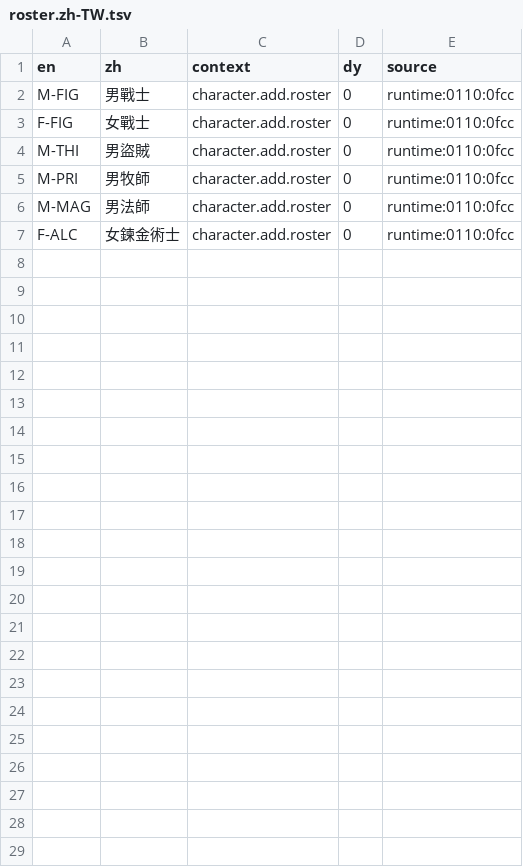
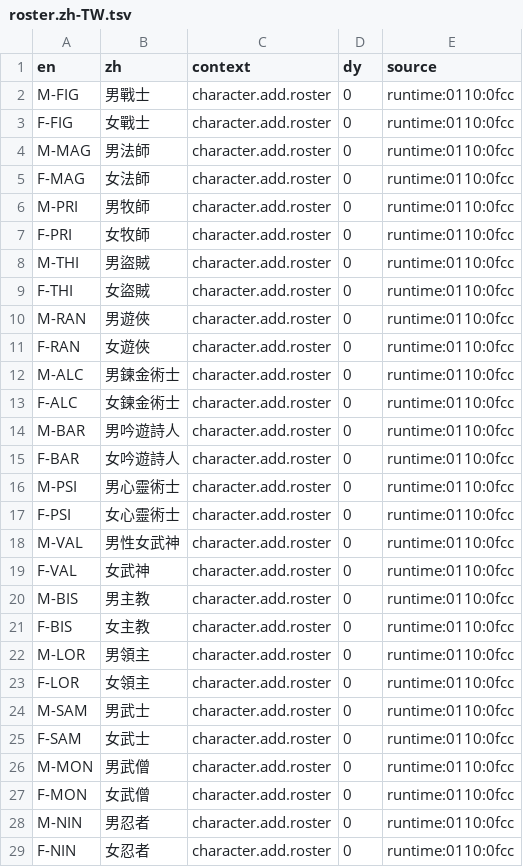
Before and after one commit to wicanr2/wizardry7-cht, a TSV file: text/roster.zh-TW.tsv, drawn as a sheet.

```diff
--- a/text/roster.zh-TW.tsv
+++ b/text/roster.zh-TW.tsv
@@ -3,5 +3,27 @@ M-FIG	男戰士	character.add.roster	0	runtime:0110:0fcc
 F-FIG	女戰士	character.add.roster	0	runtime:0110:0fcc
+M-MAG	男法師	character.add.roster	0	runtime:0110:0fcc
+F-MAG	女法師	character.add.roster	0	runtime:0110:0fcc
+M-PRI	男牧師	character.add.roster	0	runtime:0110:0fcc
+F-PRI	女牧師	character.add.roster	0	runtime:0110:0fcc
 M-THI	男盜賊	character.add.roster	0	runtime:0110:0fcc
-M-PRI	男牧師	character.add.roster	0	runtime:0110:0fcc
-M-MAG	男法師	character.add.roster	0	runtime:0110:0fcc
+F-THI	女盜賊	character.add.roster	0	runtime:0110:0fcc
+M-RAN	男遊俠	character.add.roster	0	runtime:0110:0fcc
+F-RAN	女遊俠	character.add.roster	0	runtime:0110:0fcc
+M-ALC	男鍊金術士	character.add.roster	0	runtime:0110:0fcc
 F-ALC	女鍊金術士	character.add.roster	0	runtime:0110:0fcc
+M-BAR	男吟遊詩人	character.add.roster	0	runtime:0110:0fcc
+F-BAR	女吟遊詩人	character.add.roster	0	runtime:0110:0fcc
+M-PSI	男心靈術士	character.add.roster	0	runtime:0110:0fcc
+F-PSI	女心靈術士	character.add.roster	0	runtime:0110:0fcc
+M-VAL	男性女武神	character.add.roster	0	runtime:0110:0fcc
+F-VAL	女武神	character.add.roster	0	runtime:0110:0fcc
+M-BIS	男主教	character.add.roster	0	runtime:0110:0fcc
+F-BIS	女主教	character.add.roster	0	runtime:0110:0fcc
+M-LOR	男領主	character.add.roster	0	runtime:0110:0fcc
+F-LOR	女領主	character.add.roster	0	runtime:0110:0fcc
+M-SAM	男武士	character.add.roster	0	runtime:0110:0fcc
+F-SAM	女武士	character.add.roster	0	runtime:0110:0fcc
+M-MON	男武僧	character.add.roster	0	runtime:0110:0fcc
+F-MON	女武僧	character.add.roster	0	runtime:0110:0fcc
+M-NIN	男忍者	character.add.roster	0	runtime:0110:0fcc
+F-NIN	女忍者	character.add.roster	0	runtime:0110:0fcc
```
Also changed, not shown: 15 other files.
